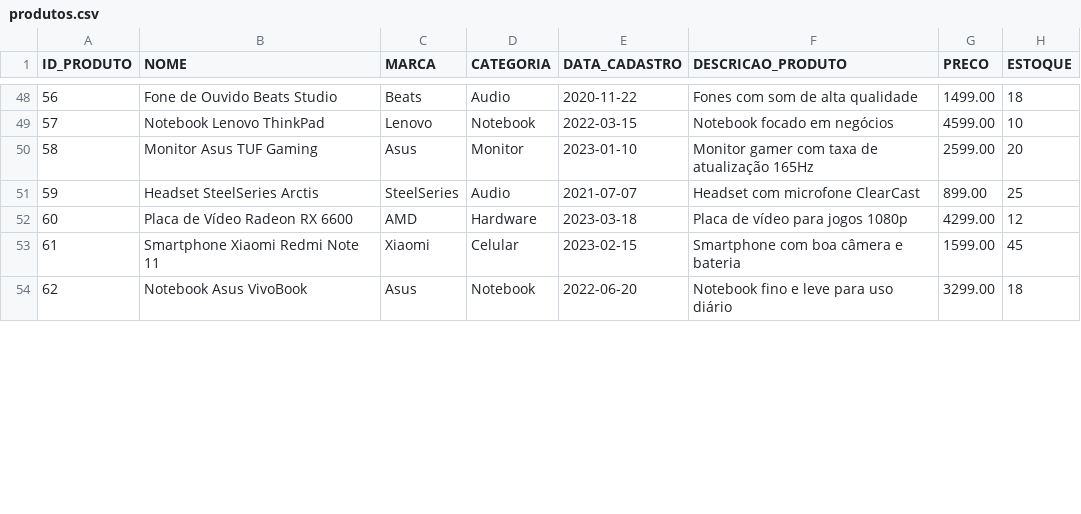
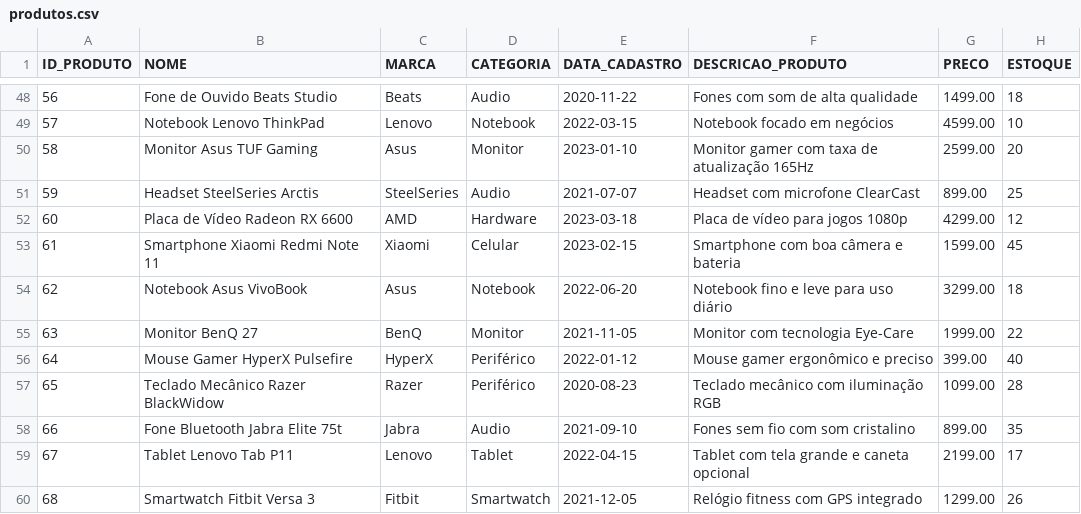
Before and after one commit to devfenrir/vendas-sql-analytics, a CSV file: dados/produtos.csv, drawn as a sheet; only a part is shown, gaps mark what is left out; the diff covers the shown part only; the diff names each change by its address in the sheet, - before the commit and + after, or states it on an @@ line.

Commit message:
produtos csv

```diff
--- a/dados/produtos.csv
+++ b/dados/produtos.csv
+row 55: 63 | Monitor BenQ 27 | BenQ | Monitor | 2021-11-05 | Monitor com tecnologia Eye-Care | 1999.00 | 22
+row 56: 64 | Mouse Gamer HyperX Pulsefire | HyperX | Periférico | 2022-01-12 | Mouse gamer ergonômico e preciso | 399.00 | 40
+row 57: 65 | Teclado Mecânico Razer BlackWidow | Razer | Periférico | 2020-08-23 | Teclado mecânico com iluminação RGB | 1099.00 | 28
+row 58: 66 | Fone Bluetooth Jabra Elite 75t | Jabra | Audio | 2021-09-10 | Fones sem fio com som cristalino | 899.00 | 35
+row 59: 67 | Tablet Lenovo Tab P11 | Lenovo | Tablet | 2022-04-15 | Tablet com tela grande e caneta opcional | 2199.00 | 17
+row 60: 68 | Smartwatch Fitbit Versa 3 | Fitbit | Smartwatch | 2021-12-05 | Relógio fitness com GPS integrado | 1299.00 | 26
```
Also changed, not shown: 5 added rows, 3 edited cells and row numbers in column A elsewhere in this file.
